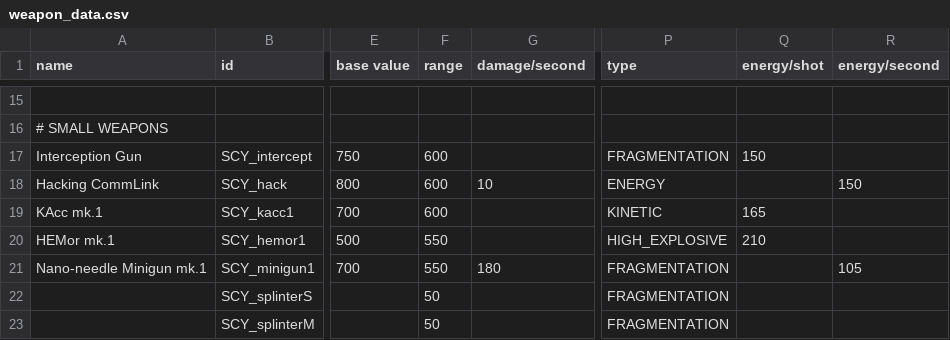
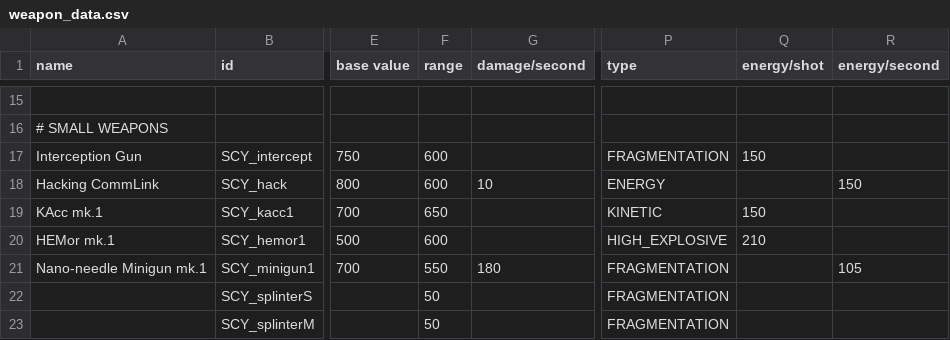
Before and after one commit to Starficz/scy-nation, a CSV file: data/weapons/weapon_data.csv, drawn as a sheet; only a part is shown, gaps mark what is left out; the diff names each change by its address in the sheet, - before the commit and + after, or states it on an @@ line.

Commit message:
Buff small ballistics

```diff
--- a/data/weapons/weapon_data.csv
+++ b/data/weapons/weapon_data.csv
-F19 (range): 600
+F19 (range): 650
-Q19 (energy/shot): 165
+Q19 (energy/shot): 150
-F20 (range): 550
+F20 (range): 600
```
